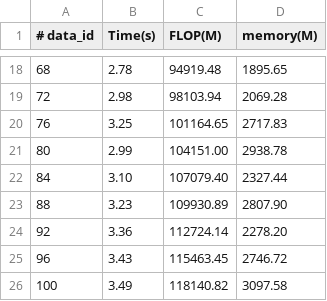
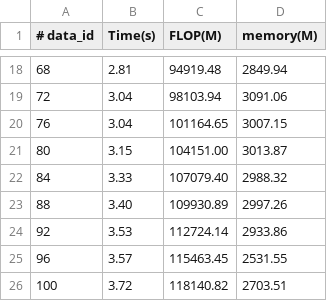
Before and after one commit to dtczhl/Slimmer, a CSV file: Result/alienware/scannet_m32_rep2_residualTrue-000000670/Random/result_memory.csv, drawn as a sheet; only a part is shown, gaps mark what is left out; the diff covers the shown part only.

```diff
--- a/Result/alienware/scannet_m32_rep2_residualTrue-000000670/Random/result_memory.csv
+++ b/Result/alienware/scannet_m32_rep2_residualTrue-000000670/Random/result_memory.csv
@@ -18,9 +18,9 @@
-68,2.78,94919.48,1895.65
-72,2.98,98103.94,2069.28
-76,3.25,101164.65,2717.83
-80,2.99,104151.00,2938.78
-84,3.10,107079.40,2327.44
-88,3.23,109930.89,2807.90
-92,3.36,112724.14,2278.20
-96,3.43,115463.45,2746.72
-100,3.49,118140.82,3097.58
+68,2.81,94919.48,2849.94
+72,3.04,98103.94,3091.06
+76,3.04,101164.65,3007.15
+80,3.15,104151.00,3013.87
+84,3.33,107079.40,2988.32
+88,3.40,109930.89,2997.26
+92,3.53,112724.14,2933.86
+96,3.57,115463.45,2531.55
+100,3.72,118140.82,2703.51
```
Also changed, not shown: 32 edited cells elsewhere in this file, 19 other files.
